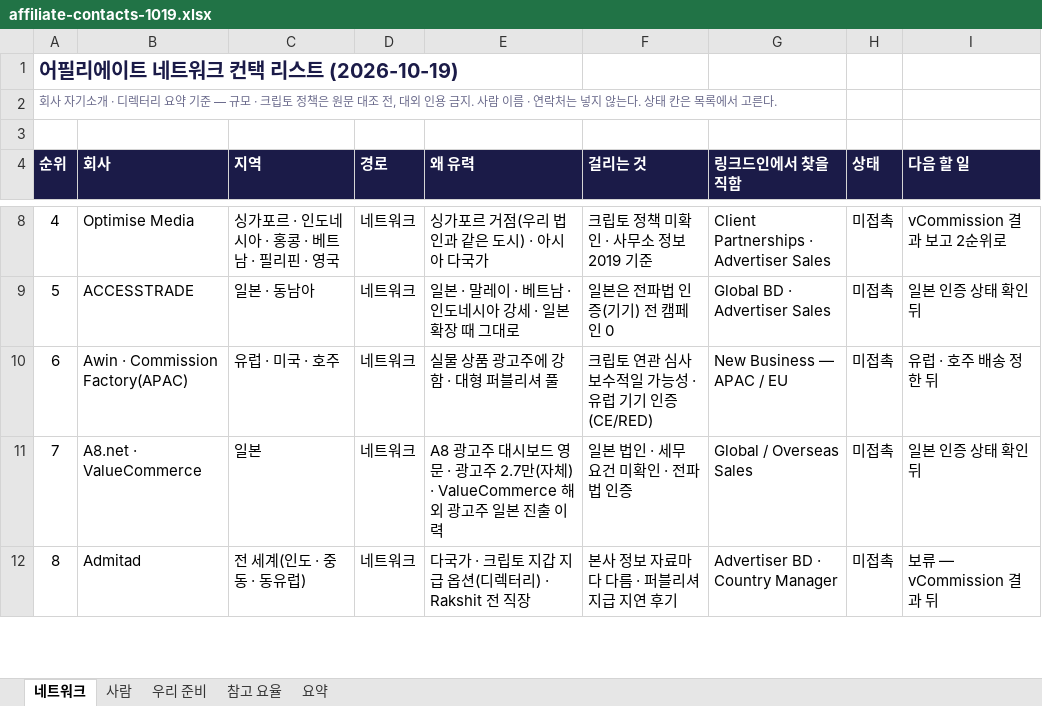
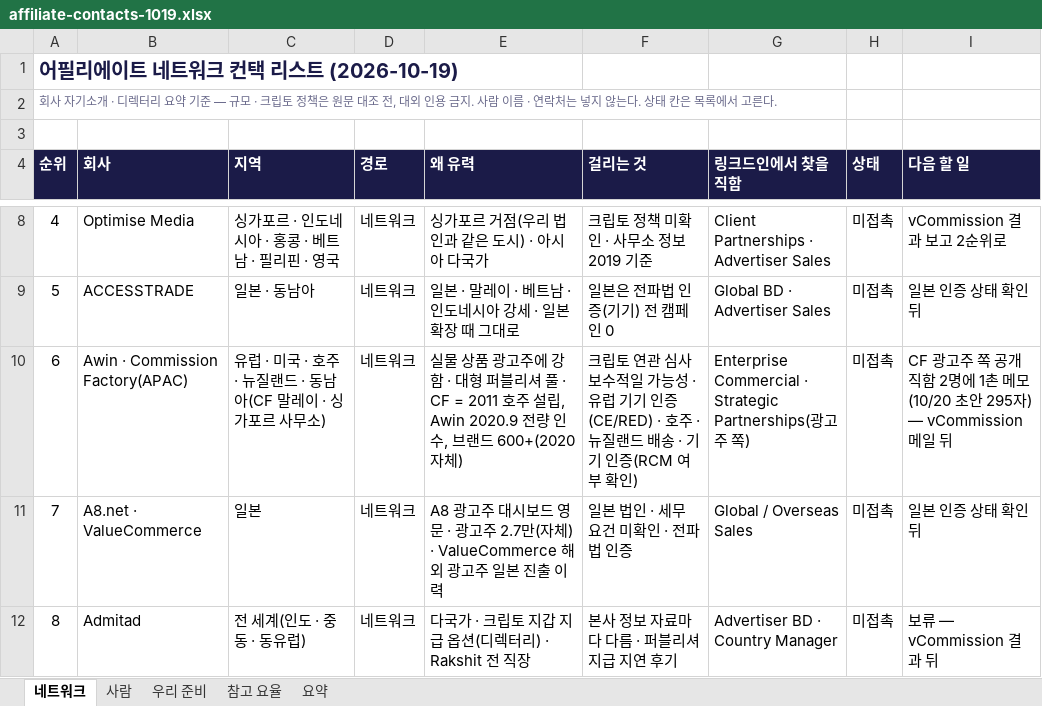
Before and after one commit to wrxfoundation/weatherplan-ai, an Excel workbook: depin/content/affiliate-contacts-1019.xlsx, sheet 네트워크, drawn as a sheet; only a part is shown, gaps mark what is left out; values as stored, in another font and other column widths than the file's, no borders; charts and pictures not drawn; the diff names each change by its address in the sheet, - before the commit and + after, or states it on an @@ line.

```diff
--- a/depin/content/affiliate-contacts-1019.xlsx (sheet 네트워크)
+++ b/depin/content/affiliate-contacts-1019.xlsx (sheet 네트워크)
-C10 (지역): 유럽 · 미국 · 호주
+C10 (지역): 유럽 · 미국 · 호주 · 뉴질랜드 · 동남아(CF 말레이 · 싱가포르 사무소)
-E10 (왜 유력): …리셔 풀
+E10 (왜 유력): …리셔 풀 · CF = 2011 호주 설립, Awin 2020.9 전량 인수, 브랜드 600+(2020 자체)
-F10 (걸리는 것): …인증(CE/RED)
+F10 (걸리는 것): …인증(CE/RED) · 호주 · 뉴질랜드 배송 · 기기 인증(RCM 여부 확인)
-G10 (링크드인에서 찾을 직함): New Business — APAC / EU
+G10 (링크드인에서 찾을 직함): Enterprise Commercial · Strategic Partnerships(광고주 쪽)
-I10 (다음 할 일): 유럽 · 호주 배송 정한 뒤
+I10 (다음 할 일): CF 광고주 쪽 공개 직함 2명에 1촌 메모(10/20 초안 295자) — vCommission 메일 뒤
```
Also changed, not shown: 3 other files.
